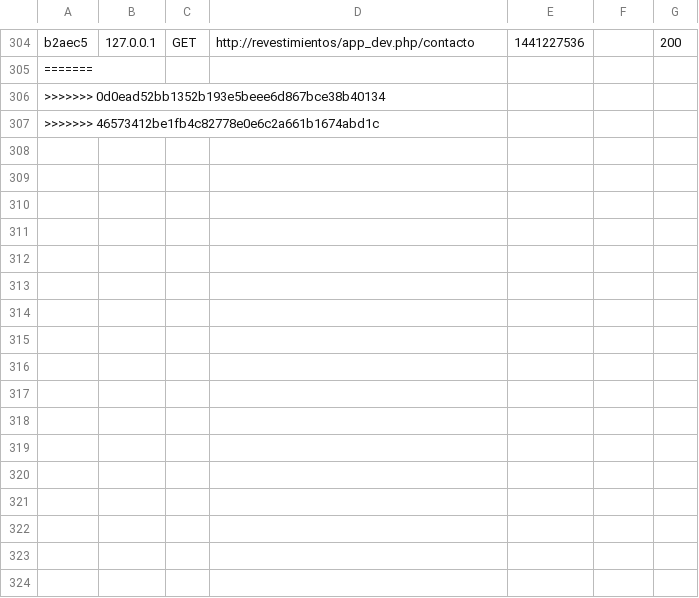
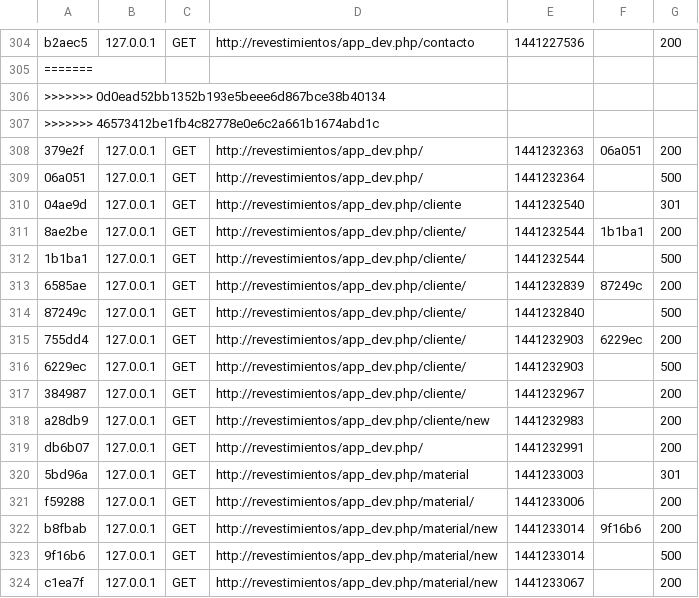
Before and after one commit to starchild92/revestimientosjyg, a CSV file: app/cache/dev/profiler/index.csv, drawn as a sheet; only a part is shown, gaps mark what is left out; the diff names each change by its address in the sheet, - before the commit and + after, or states it on an @@ line.

```diff
--- a/app/cache/dev/profiler/index.csv
+++ b/app/cache/dev/profiler/index.csv
+row 308: 379e2f | 127.0.0.1 | GET | http://revestimientos/app_dev.php/ | 1441232363 | 06a051 | 200
+row 309: 06a051 | 127.0.0.1 | GET | http://revestimientos/app_dev.php/ | 1441232364 |  | 500
+row 310: 04ae9d | 127.0.0.1 | GET | http://revestimientos/app_dev.php/cliente | 1441232540 |  | 301
+row 311: 8ae2be | 127.0.0.1 | GET | http://revestimientos/app_dev.php/cliente/ | 1441232544 | 1b1ba1 | 200
+row 312: 1b1ba1 | 127.0.0.1 | GET | http://revestimientos/app_dev.php/cliente/ | 1441232544 |  | 500
+row 313: 6585ae | 127.0.0.1 | GET | http://revestimientos/app_dev.php/cliente/ | 1441232839 | 87249c | 200
+row 314: 87249c | 127.0.0.1 | GET | http://revestimientos/app_dev.php/cliente/ | 1441232840 |  | 500
+row 315: 755dd4 | 127.0.0.1 | GET | http://revestimientos/app_dev.php/cliente/ | 1441232903 | 6229ec | 200
+row 316: 6229ec | 127.0.0.1 | GET | http://revestimientos/app_dev.php/cliente/ | 1441232903 |  | 500
+row 317: 384987 | 127.0.0.1 | GET | http://revestimientos/app_dev.php/cliente/ | 1441232967 |  | 200
+row 318: a28db9 | 127.0.0.1 | GET | http://revestimientos/app_dev.php/cliente/new | 1441232983 |  | 200
+row 319: db6b07 | 127.0.0.1 | GET | http://revestimientos/app_dev.php/ | 1441232991 |  | 200
+row 320: 5bd96a | 127.0.0.1 | GET | http://revestimientos/app_dev.php/material | 1441233003 |  | 301
+row 321: f59288 | 127.0.0.1 | GET | http://revestimientos/app_dev.php/material/ | 1441233006 |  | 200
+row 322: b8fbab | 127.0.0.1 | GET | http://revestimientos/app_dev.php/material/new | 1441233014 | 9f16b6 | 200
+row 323: 9f16b6 | 127.0.0.1 | GET | http://revestimientos/app_dev.php/material/new | 1441233014 |  | 500
+row 324: c1ea7f | 127.0.0.1 | GET | http://revestimientos/app_dev.php/material/new | 1441233067 |  | 200
```
Also changed, not shown: 11 other files.
